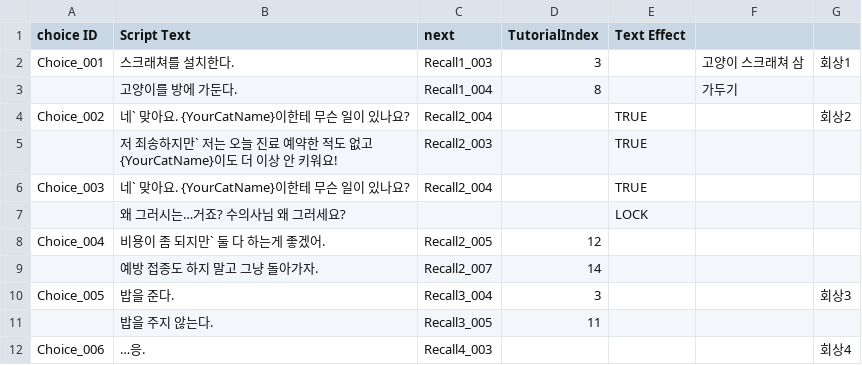
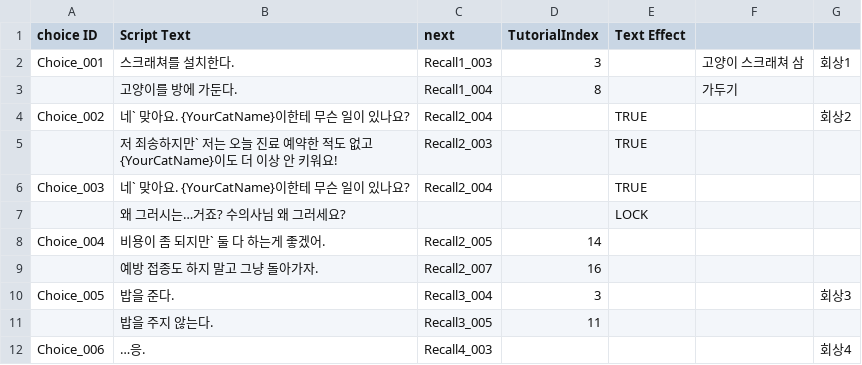
Before and after one commit to zen0113/FourFootsteps, a CSV file: Assets/Resources/Datas/choices.csv, drawn as a sheet; only a part is shown.

```diff
--- a/Assets/Resources/Datas/choices.csv
+++ b/Assets/Resources/Datas/choices.csv
@@ -7,4 +7,4 @@ Choice_003,네` 맞아요. {YourCatName}이한테 무슨 일이 있나요?,Recal
 ,왜 그러시는…거죠? 수의사님 왜 그러세요?,,,LOCK,,
-Choice_004,비용이 좀 되지만` 둘 다 하는게 좋겠어.,Recall2_005,12,,,
-,예방 접종도 하지 말고 그냥 돌아가자.,Recall2_007,14,,,
+Choice_004,비용이 좀 되지만` 둘 다 하는게 좋겠어.,Recall2_005,14,,,
+,예방 접종도 하지 말고 그냥 돌아가자.,Recall2_007,16,,,
 Choice_005,밥을 준다.,Recall3_004,3,,,회상3
```
Also changed, not shown: Assets/Resources/Datas/dialogues.csv, Assets/Resources/Datas/events.csv, 5 other files.
